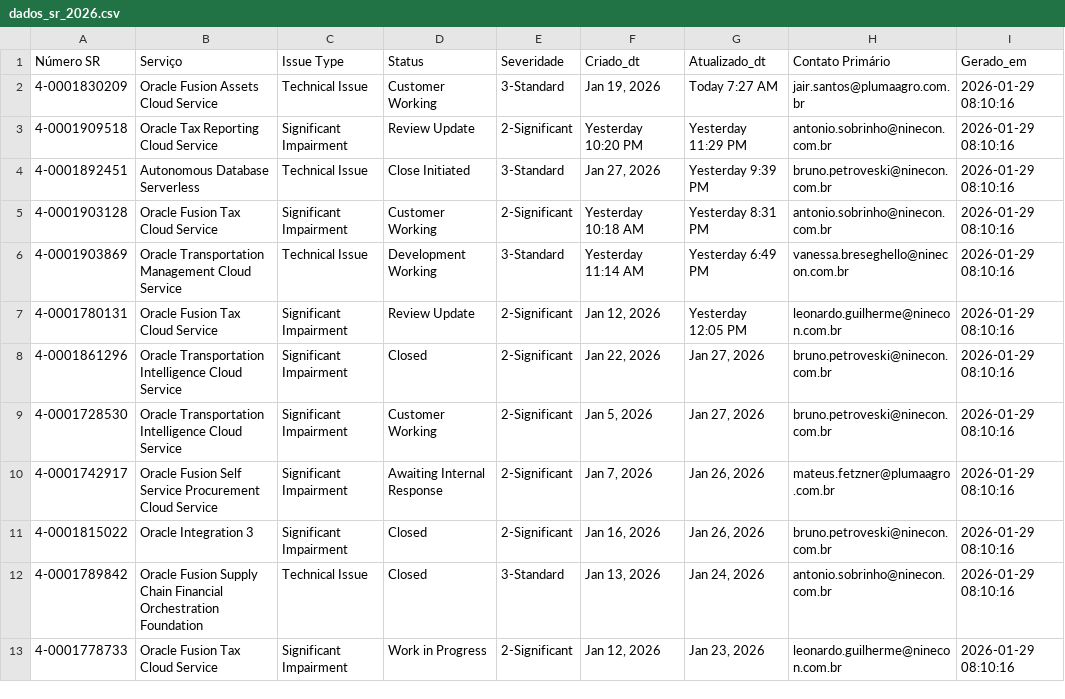
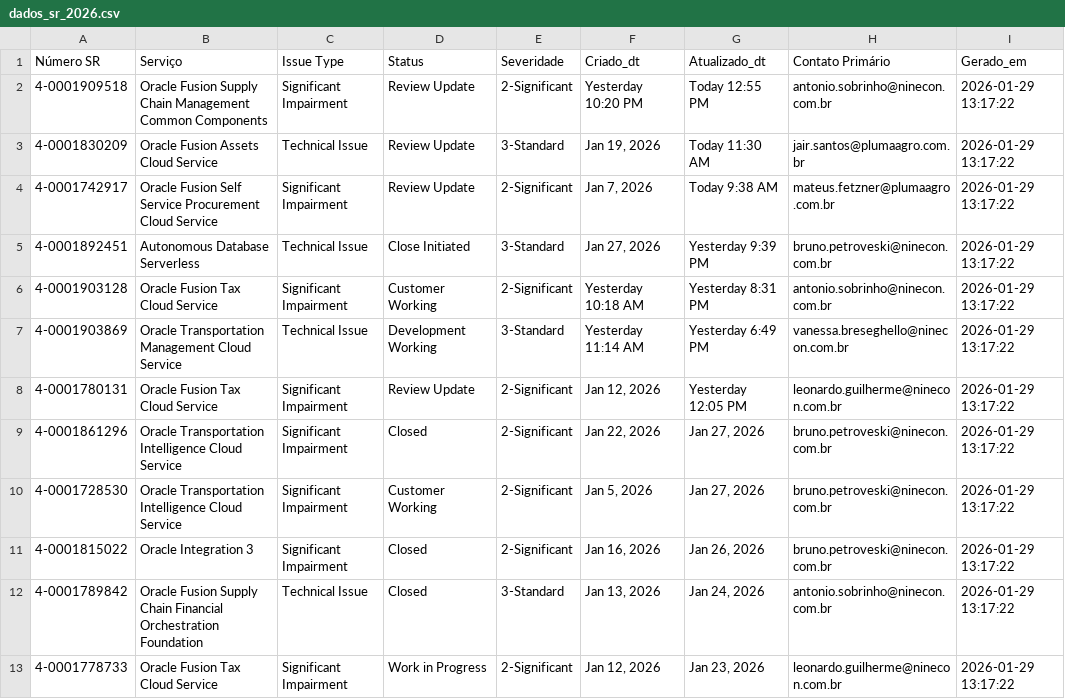
Before and after one commit to Josimesio/suporte_pluma1, a CSV file: dados_sr_2026.csv, drawn as a sheet.

```diff
--- a/dados_sr_2026.csv
+++ b/dados_sr_2026.csv
@@ -1,13 +1,13 @@
 Número SR,Serviço,Issue Type,Status,Severidade,Criado_dt,Atualizado_dt,Contato Primário,Gerado_em
-4-0001830209,Oracle Fusion Assets Cloud Service,Technical Issue,Customer Working,3-Standard,"Jan 19, 2026",Today 7:27 AM,jair.santos@plumaagro.com.br,2026-01-29 08:10:16
-4-0001909518,Oracle Tax Reporting Cloud Service,Significant Impairment,Review Update,2-Significant,Yesterday 10:20 PM,Yesterday 11:29 PM,antonio.sobrinho@ninecon.com.br,2026-01-29 08:10:16
-4-0001892451,Autonomous Database Serverless,Technical Issue,Close Initiated,3-Standard,"Jan 27, 2026",Yesterday 9:39 PM,bruno.petroveski@ninecon.com.br,2026-01-29 08:10:16
-4-0001903128,Oracle Fusion Tax Cloud Service,Significant Impairment,Customer Working,2-Significant,Yesterday 10:18 AM,Yesterday 8:31 PM,antonio.sobrinho@ninecon.com.br,2026-01-29 08:10:16
-4-0001903869,Oracle Transportation Management Cloud Service,Technical Issue,Development Working,3-Standard,Yesterday 11:14 AM,Yesterday 6:49 PM,vanessa.breseghello@ninecon.com.br,2026-01-29 08:10:16
-4-0001780131,Oracle Fusion Tax Cloud Service,Significant Impairment,Review Update,2-Significant,"Jan 12, 2026",Yesterday 12:05 PM,leonardo.guilherme@ninecon.com.br,2026-01-29 08:10:16
-4-0001861296,Oracle Transportation Intelligence Cloud Service,Significant Impairment,Closed,2-Significant,"Jan 22, 2026","Jan 27, 2026",bruno.petroveski@ninecon.com.br,2026-01-29 08:10:16
-4-0001728530,Oracle Transportation Intelligence Cloud Service,Significant Impairment,Customer Working,2-Significant,"Jan 5, 2026","Jan 27, 2026",bruno.petroveski@ninecon.com.br,2026-01-29 08:10:16
-4-0001742917,Oracle Fusion Self Service Procurement Cloud Service,Significant Impairment,Awaiting Internal Response,2-Significant,"Jan 7, 2026","Jan 26, 2026",mateus.fetzner@plumaagro.com.br,2026-01-29 08:10:16
-4-0001815022,Oracle Integration 3,Significant Impairment,Closed,2-Significant,"Jan 16, 2026","Jan 26, 2026",bruno.petroveski@ninecon.com.br,2026-01-29 08:10:16
-4-0001789842,Oracle Fusion Supply Chain Financial Orchestration Foundation,Technical Issue,Closed,3-Standard,"Jan 13, 2026","Jan 24, 2026",antonio.sobrinho@ninecon.com.br,2026-01-29 08:10:16
-4-0001778733,Oracle Fusion Tax Cloud Service,Significant Impairment,Work in Progress,2-Significant,"Jan 12, 2026","Jan 23, 2026",leonardo.guilherme@ninecon.com.br,2026-01-29 08:10:16
+4-0001909518,Oracle Fusion Supply Chain Management Common Components,Significant Impairment,Review Update,2-Significant,Yesterday 10:20 PM,Today 12:55 PM,antonio.sobrinho@ninecon.com.br,2026-01-29 13:17:22
+4-0001830209,Oracle Fusion Assets Cloud Service,Technical Issue,Review Update,3-Standard,"Jan 19, 2026",Today 11:30 AM,jair.santos@plumaagro.com.br,2026-01-29 13:17:22
+4-0001742917,Oracle Fusion Self Service Procurement Cloud Service,Significant Impairment,Review Update,2-Significant,"Jan 7, 2026",Today 9:38 AM,mateus.fetzner@plumaagro.com.br,2026-01-29 13:17:22
+4-0001892451,Autonomous Database Serverless,Technical Issue,Close Initiated,3-Standard,"Jan 27, 2026",Yesterday 9:39 PM,bruno.petroveski@ninecon.com.br,2026-01-29 13:17:22
+4-0001903128,Oracle Fusion Tax Cloud Service,Significant Impairment,Customer Working,2-Significant,Yesterday 10:18 AM,Yesterday 8:31 PM,antonio.sobrinho@ninecon.com.br,2026-01-29 13:17:22
+4-0001903869,Oracle Transportation Management Cloud Service,Technical Issue,Development Working,3-Standard,Yesterday 11:14 AM,Yesterday 6:49 PM,vanessa.breseghello@ninecon.com.br,2026-01-29 13:17:22
+4-0001780131,Oracle Fusion Tax Cloud Service,Significant Impairment,Review Update,2-Significant,"Jan 12, 2026",Yesterday 12:05 PM,leonardo.guilherme@ninecon.com.br,2026-01-29 13:17:22
+4-0001861296,Oracle Transportation Intelligence Cloud Service,Significant Impairment,Closed,2-Significant,"Jan 22, 2026","Jan 27, 2026",bruno.petroveski@ninecon.com.br,2026-01-29 13:17:22
+4-0001728530,Oracle Transportation Intelligence Cloud Service,Significant Impairment,Customer Working,2-Significant,"Jan 5, 2026","Jan 27, 2026",bruno.petroveski@ninecon.com.br,2026-01-29 13:17:22
+4-0001815022,Oracle Integration 3,Significant Impairment,Closed,2-Significant,"Jan 16, 2026","Jan 26, 2026",bruno.petroveski@ninecon.com.br,2026-01-29 13:17:22
+4-0001789842,Oracle Fusion Supply Chain Financial Orchestration Foundation,Technical Issue,Closed,3-Standard,"Jan 13, 2026","Jan 24, 2026",antonio.sobrinho@ninecon.com.br,2026-01-29 13:17:22
+4-0001778733,Oracle Fusion Tax Cloud Service,Significant Impairment,Work in Progress,2-Significant,"Jan 12, 2026","Jan 23, 2026",leonardo.guilherme@ninecon.com.br,2026-01-29 13:17:22
```
Also changed, not shown: dados_sr_2025.csv.
